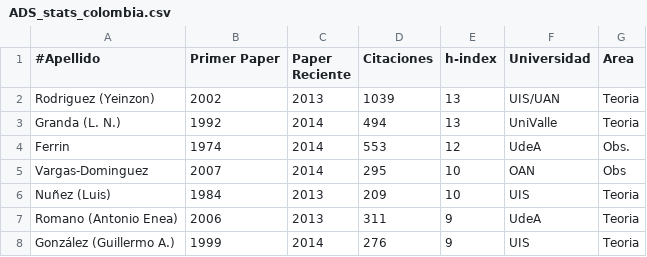
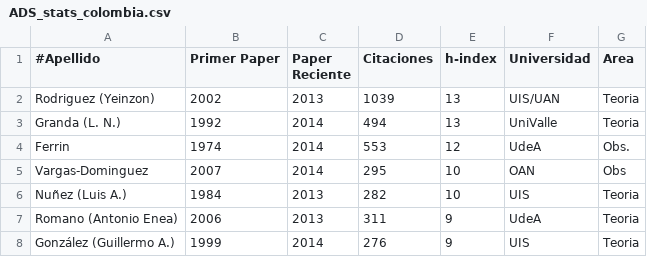
Before and after one commit to ColombianAstronomy/ProductividadAstronomica, a CSV file: ADS_stats_colombia.csv, drawn as a sheet; only a part is shown.

Commit message:
nunez

```diff
--- a/ADS_stats_colombia.csv
+++ b/ADS_stats_colombia.csv
@@ -5,3 +5,3 @@ Ferrin	,		1974,	2014, 553,		12,	UdeA, Obs.
 Vargas-Dominguez,	2007,	2014, 295,		10, 	OAN, Obs
-Nuñez (Luis),		1984,	2013, 209,		10,	UIS, Teoria
+Nuñez (Luis A.),	1984,	2013, 282,		10,	UIS, Teoria
 Romano (Antonio Enea), 	2006, 	2013, 311, 		9, 	UdeA, Teoria
```
